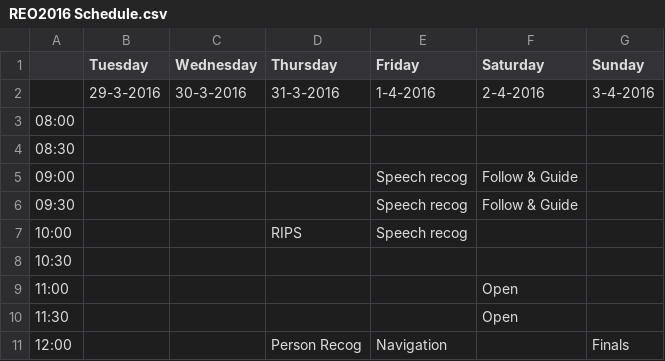
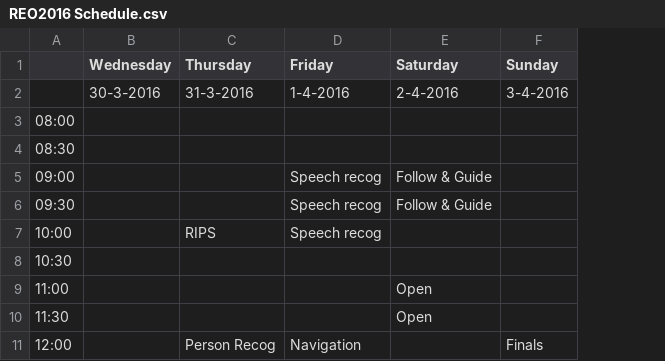
Before and after one commit to RoboCupAtHome/reo2016, a CSV file: REO2016 Schedule.csv, drawn as a sheet; only a part is shown; the diff names each change by its address in the sheet, - before the commit and + after, or states it on an @@ line.

Commit message:
Fixed schedule

```diff
--- a/REO2016 Schedule.csv
+++ b/REO2016 Schedule.csv
-column B (Tuesday), row 2: 29-3-2016
```
